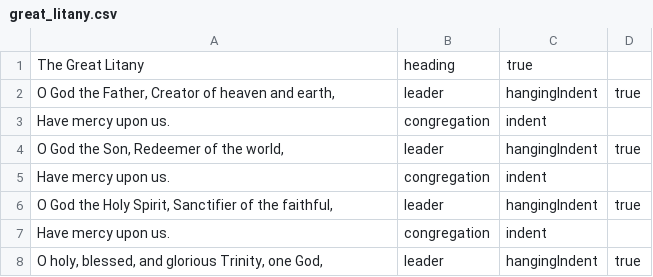
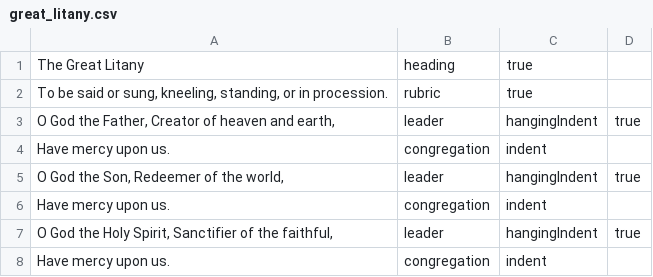
Before and after one commit to blocher/dailyoffice2019, a CSV file: site/office/api/texts/great_litany.csv, drawn as a sheet; only a part is shown; the shorter side is filled out with more unchanged rows.

Commit message:
adding traditional language great litany

```diff
--- a/site/office/api/texts/great_litany.csv
+++ b/site/office/api/texts/great_litany.csv
@@ -1,2 +1,3 @@
 "The Great Litany"                                                                                                                                                                                                                                         ,"heading"     ,true           ,
+"To be said or sung, kneeling, standing, or in procession."																																																  ,"rubric"     ,true           ,
 "O God the Father, Creator of heaven and earth,"                                                                                                                                                                                                           ,"leader"      ,"hangingIndent",true
```
Also changed, not shown: 3 other files.
